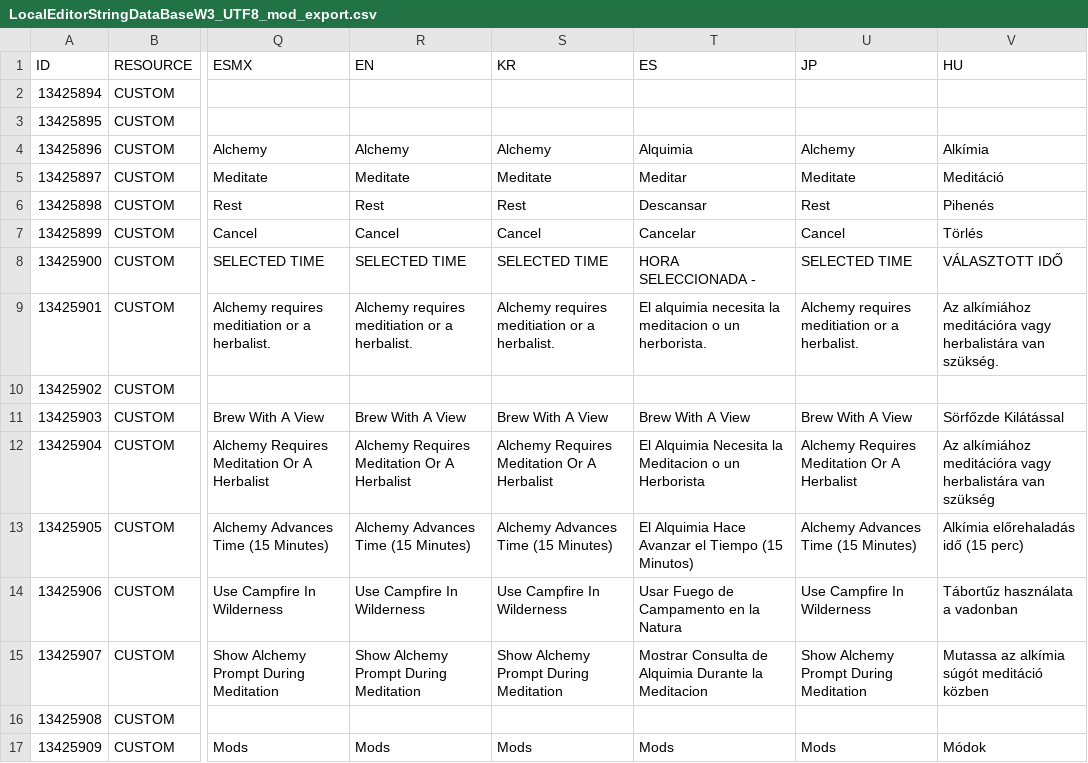
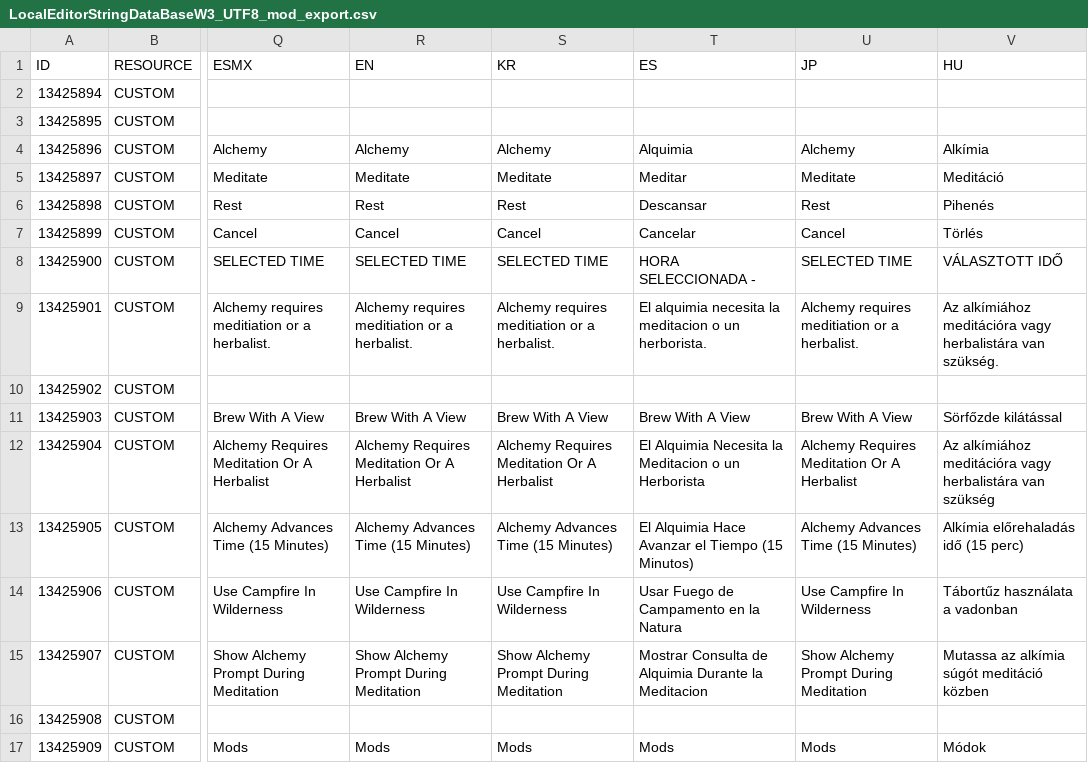
Before and after one commit to Modcrab/Brew_With_A_View, a CSV file: modalchemyrequiresmeditation/LocalEditorStringDataBaseW3_UTF8_mod_export.csv, drawn as a sheet; only a part is shown, gaps mark what is left out; the diff names each change by its address in the sheet, - before the commit and + after, or states it on an @@ line.

```diff
--- a/modalchemyrequiresmeditation/LocalEditorStringDataBaseW3_UTF8_mod_export.csv
+++ b/modalchemyrequiresmeditation/LocalEditorStringDataBaseW3_UTF8_mod_export.csv
-V11 (HU): Sörfőzde Kilátással
+V11 (HU): Sörfőzde kilátással
```
Also changed, not shown: 1 other file.
